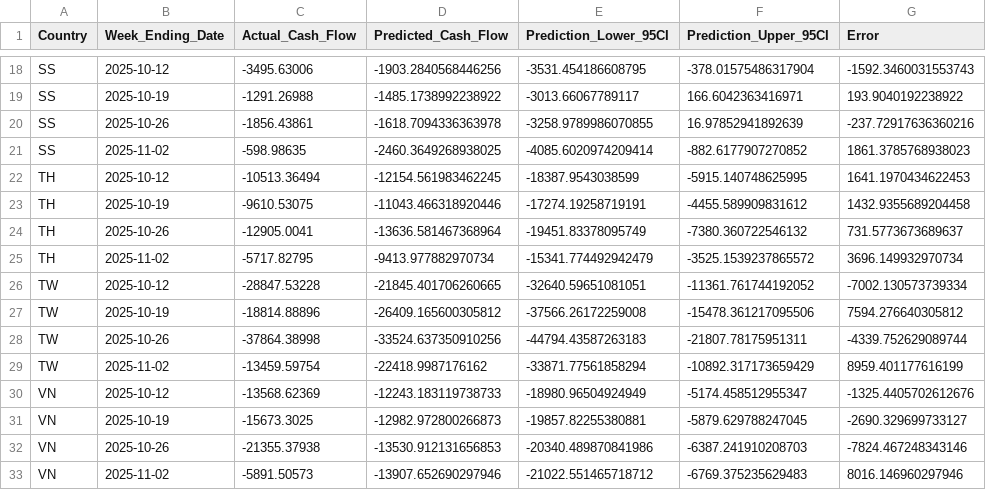
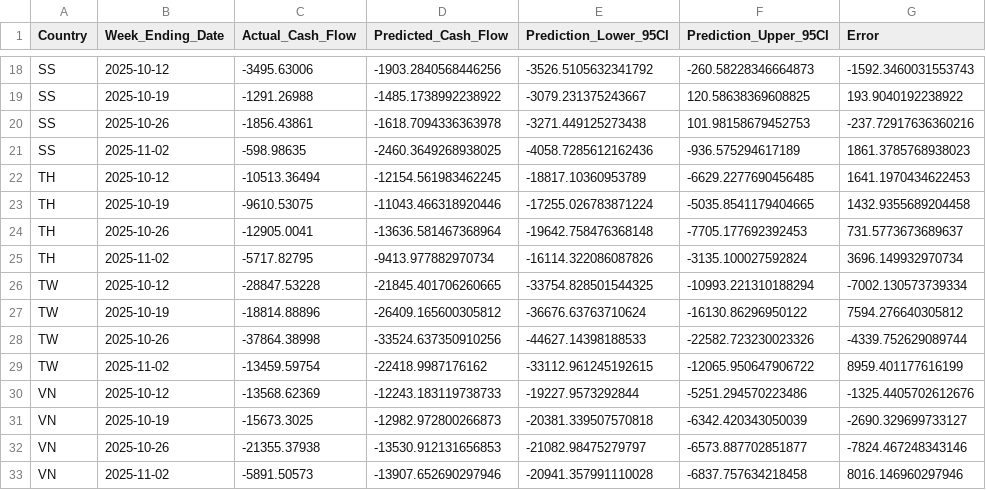
Before and after one commit to Jiakang418/Datathon_ThreeGuys, a CSV file: marcus/prophet_results/prophet_actual_vs_predicted.csv, drawn as a sheet; only a part is shown, gaps mark what is left out; the diff covers the shown part only; the diff names each change by its address in the sheet, - before the commit and + after, or states it on an @@ line.

```diff
--- a/marcus/prophet_results/prophet_actual_vs_predicted.csv
+++ b/marcus/prophet_results/prophet_actual_vs_predicted.csv
-E18 (Prediction_Lower_95CI): -3531.454186608795
+E18 (Prediction_Lower_95CI): -3526.5105632341792
-F18 (Prediction_Upper_95CI): -378.01575486317904
+F18 (Prediction_Upper_95CI): -260.58228346664873
-E19 (Prediction_Lower_95CI): -3013.66067789117
+E19 (Prediction_Lower_95CI): -3079.231375243667
-F19 (Prediction_Upper_95CI): 166.6042363416971
+F19 (Prediction_Upper_95CI): 120.58638369608825
-E20 (Prediction_Lower_95CI): -3258.9789986070855
+E20 (Prediction_Lower_95CI): -3271.449125273438
-F20 (Prediction_Upper_95CI): 16.97852941892639
+F20 (Prediction_Upper_95CI): 101.98158679452753
-E21 (Prediction_Lower_95CI): -4085.6020974209414
+E21 (Prediction_Lower_95CI): -4058.7285612162436
-F21 (Prediction_Upper_95CI): -882.6177907270852
+F21 (Prediction_Upper_95CI): -936.575294617189
-E22 (Prediction_Lower_95CI): -18387.9543038599
+E22 (Prediction_Lower_95CI): -18817.10360953789
-F22 (Prediction_Upper_95CI): -5915.140748625995
+F22 (Prediction_Upper_95CI): -6629.2277690456485
-E23 (Prediction_Lower_95CI): -17274.19258719191
+E23 (Prediction_Lower_95CI): -17255.026783871224
-F23 (Prediction_Upper_95CI): -4455.589909831612
+F23 (Prediction_Upper_95CI): -5035.8541179404665
-E24 (Prediction_Lower_95CI): -19451.83378095749
+E24 (Prediction_Lower_95CI): -19642.758476368148
-F24 (Prediction_Upper_95CI): -7380.360722546132
+F24 (Prediction_Upper_95CI): -7705.177692392453
-E25 (Prediction_Lower_95CI): -15341.774492942479
+E25 (Prediction_Lower_95CI): -16114.322086087826
-F25 (Prediction_Upper_95CI): -3525.1539237865572
+F25 (Prediction_Upper_95CI): -3135.100027592824
-E26 (Prediction_Lower_95CI): -32640.59651081051
+E26 (Prediction_Lower_95CI): -33754.828501544325
-F26 (Prediction_Upper_95CI): -11361.761744192052
+F26 (Prediction_Upper_95CI): -10993.221310188294
-E27 (Prediction_Lower_95CI): -37566.26172259008
+E27 (Prediction_Lower_95CI): -36676.63763710624
-F27 (Prediction_Upper_95CI): -15478.361217095506
+F27 (Prediction_Upper_95CI): -16130.86296950122
-E28 (Prediction_Lower_95CI): -44794.43587263183
+E28 (Prediction_Lower_95CI): -44627.14398188533
-F28 (Prediction_Upper_95CI): -21807.78175951311
+F28 (Prediction_Upper_95CI): -22582.723230023326
-E29 (Prediction_Lower_95CI): -33871.77561858294
+E29 (Prediction_Lower_95CI): -33112.961245192615
-F29 (Prediction_Upper_95CI): -10892.317173659429
+F29 (Prediction_Upper_95CI): -12065.950647906722
-E30 (Prediction_Lower_95CI): -18980.96504924949
+E30 (Prediction_Lower_95CI): -19227.9573292844
-F30 (Prediction_Upper_95CI): -5174.458512955347
+F30 (Prediction_Upper_95CI): -5251.294570223486
-E31 (Prediction_Lower_95CI): -19857.82255380881
+E31 (Prediction_Lower_95CI): -20381.339507570818
-F31 (Prediction_Upper_95CI): -5879.629788247045
+F31 (Prediction_Upper_95CI): -6342.420343050039
-E32 (Prediction_Lower_95CI): -20340.489870841986
+E32 (Prediction_Lower_95CI): -21082.98475279797
-F32 (Prediction_Upper_95CI): -6387.241910208703
+F32 (Prediction_Upper_95CI): -6573.887702851877
-E33 (Prediction_Lower_95CI): -21022.551465718712
+E33 (Prediction_Lower_95CI): -20941.357991110028
-F33 (Prediction_Upper_95CI): -6769.375235629483
+F33 (Prediction_Upper_95CI): -6837.757634218458
```
Also changed, not shown: 32 edited cells elsewhere in this file, marcus/prophet_results/prophet_future_forecasts.csv, 4 other files.
